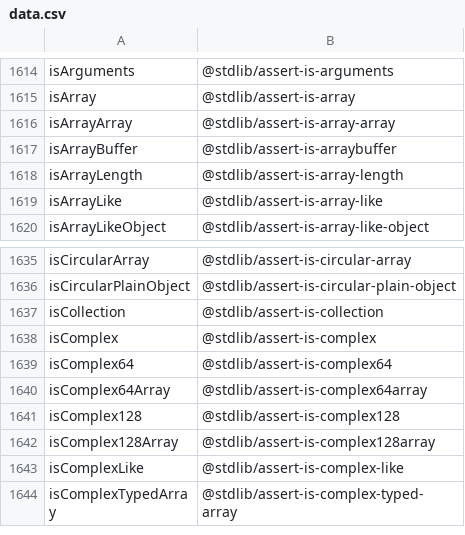
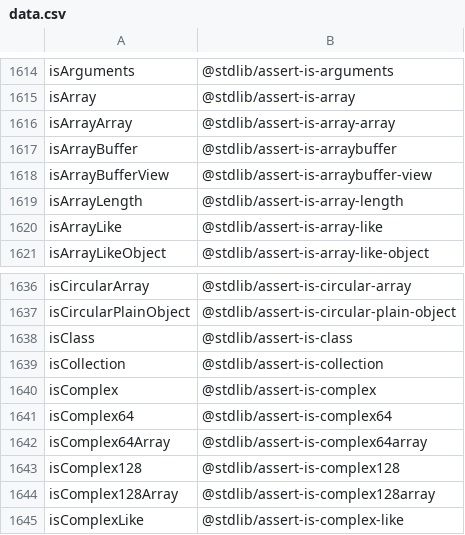
Before and after one commit to stdlib-js/namespace-alias2standalone, a CSV file: data/data.csv, drawn as a sheet; only a part is shown, gaps mark what is left out; the shorter side is filled out with more unchanged rows.

```diff
--- a/data/data.csv
+++ b/data/data.csv
@@ -1617,2 +1617,3 @@ isArrayArray,"@stdlib/assert-is-array-array"
 isArrayBuffer,"@stdlib/assert-is-arraybuffer"
+isArrayBufferView,"@stdlib/assert-is-arraybuffer-view"
 isArrayLength,"@stdlib/assert-is-array-length"
@@ -1636,2 +1637,3 @@ isCircularArray,"@stdlib/assert-is-circular-array"
 isCircularPlainObject,"@stdlib/assert-is-circular-plain-object"
+isClass,"@stdlib/assert-is-class"
 isCollection,"@stdlib/assert-is-collection"
```
Also changed, not shown: 12 other files.
